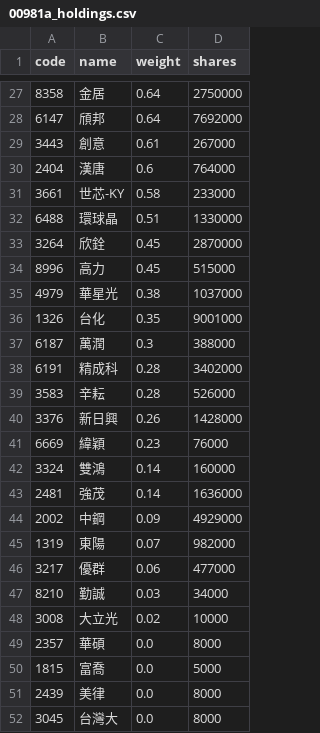
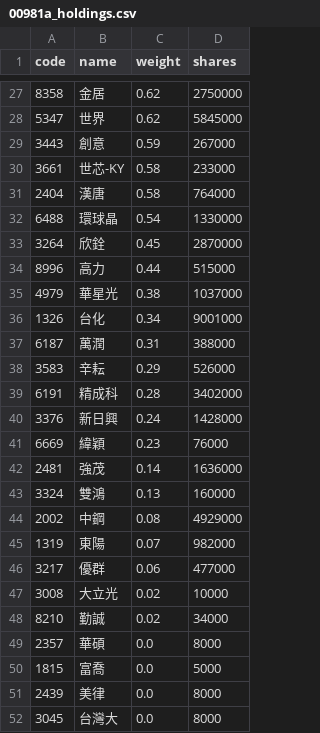
Before and after one commit to eceeff/etf_bot_for00981a, a CSV file: 00981a_holdings.csv, drawn as a sheet; only a part is shown, gaps mark what is left out; the diff covers the shown part only.

```diff
--- a/00981a_holdings.csv
+++ b/00981a_holdings.csv
@@ -27,23 +27,23 @@ code,name,weight,shares
-8358,金居,0.64,2750000
-6147,頎邦,0.64,7692000
-3443,創意,0.61,267000
-2404,漢唐,0.6,764000
+8358,金居,0.62,2750000
+5347,世界,0.62,5845000
+3443,創意,0.59,267000
 3661,世芯-KY,0.58,233000
-6488,環球晶,0.51,1330000
+2404,漢唐,0.58,764000
+6488,環球晶,0.54,1330000
 3264,欣銓,0.45,2870000
-8996,高力,0.45,515000
+8996,高力,0.44,515000
 4979,華星光,0.38,1037000
-1326,台化,0.35,9001000
-6187,萬潤,0.3,388000
+1326,台化,0.34,9001000
+6187,萬潤,0.31,388000
+3583,辛耘,0.29,526000
 6191,精成科,0.28,3402000
-3583,辛耘,0.28,526000
-3376,新日興,0.26,1428000
+3376,新日興,0.24,1428000
 6669,緯穎,0.23,76000
-3324,雙鴻,0.14,160000
 2481,強茂,0.14,1636000
-2002,中鋼,0.09,4929000
+3324,雙鴻,0.13,160000
+2002,中鋼,0.08,4929000
 1319,東陽,0.07,982000
 3217,優群,0.06,477000
-8210,勤誠,0.03,34000
 3008,大立光,0.02,10000
+8210,勤誠,0.02,34000
 2357,華碩,0.0,8000
```
Also changed, not shown: 5 added rows, 5 removed rows and 23 edited cells elsewhere in this file.
